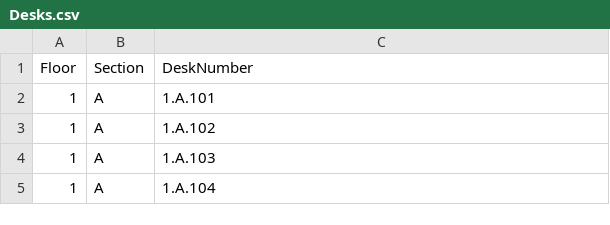
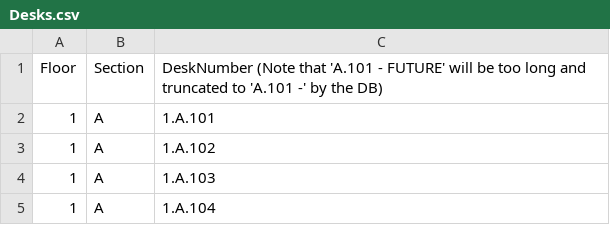
Before and after one commit to steventce/team-12, a CSV file: DB_Scripts/Desks.csv, drawn as a sheet; only a part is shown.

Commit message:
minor updates to readme regarding scripts and db scripts

```diff
--- a/DB_Scripts/Desks.csv
+++ b/DB_Scripts/Desks.csv
@@ -1,2 +1,2 @@
-Floor,Section,DeskNumber
+Floor,Section,DeskNumber (Note that 'A.101 - FUTURE' will be too long and truncated to 'A.101 -' by the DB)
 1,A,1.A.101
```
Also changed, not shown: 2 other files.
